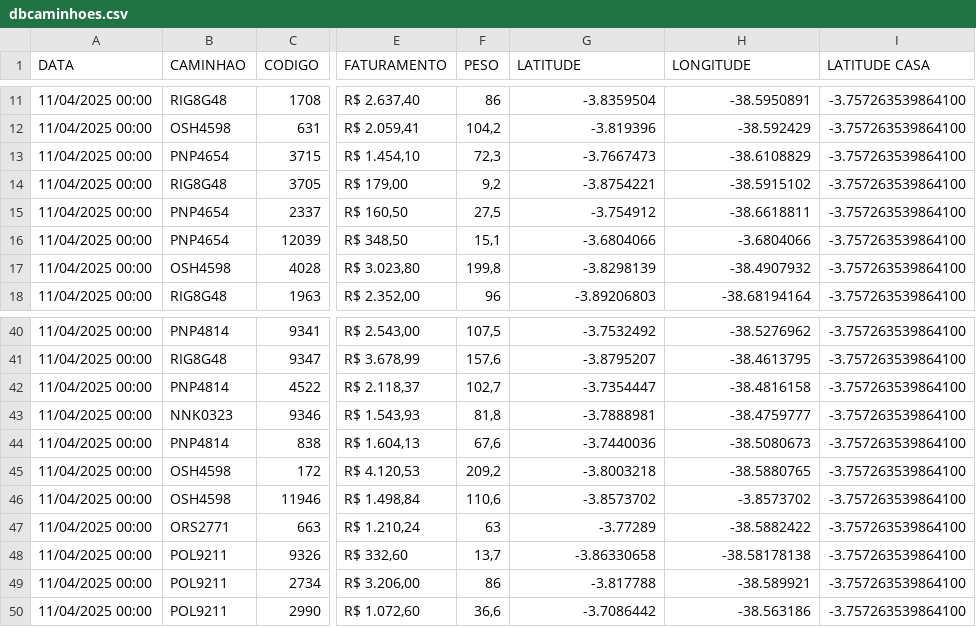
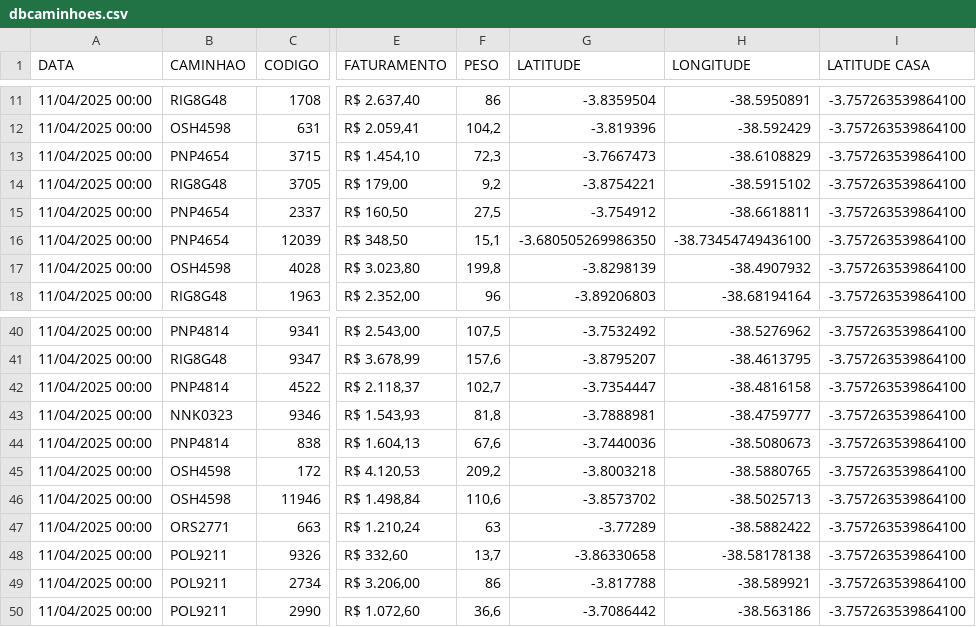
Before and after one commit to NicolasSimoes/MapaCaminhao, a CSV file: dbcaminhoes.csv, drawn as a sheet; only a part is shown, gaps mark what is left out; the diff names each change by its address in the sheet, - before the commit and + after, or states it on an @@ line.

```diff
--- a/dbcaminhoes.csv
+++ b/dbcaminhoes.csv
-G16 (LATITUDE): -3.6804066
+G16 (LATITUDE): -3.680505269986350
-H16 (LONGITUDE): -3.6804066
+H16 (LONGITUDE): -38.73454749436100
-H46 (LONGITUDE): -3.8573702
+H46 (LONGITUDE): -38.5025713
```
Also changed, not shown: 1 other file.
